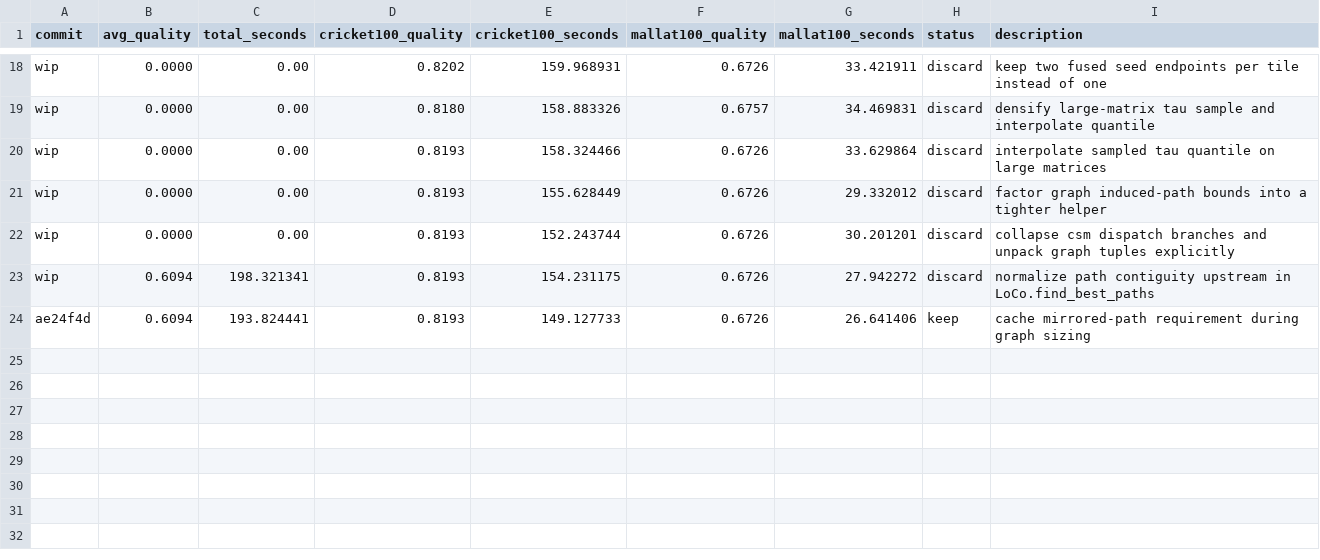
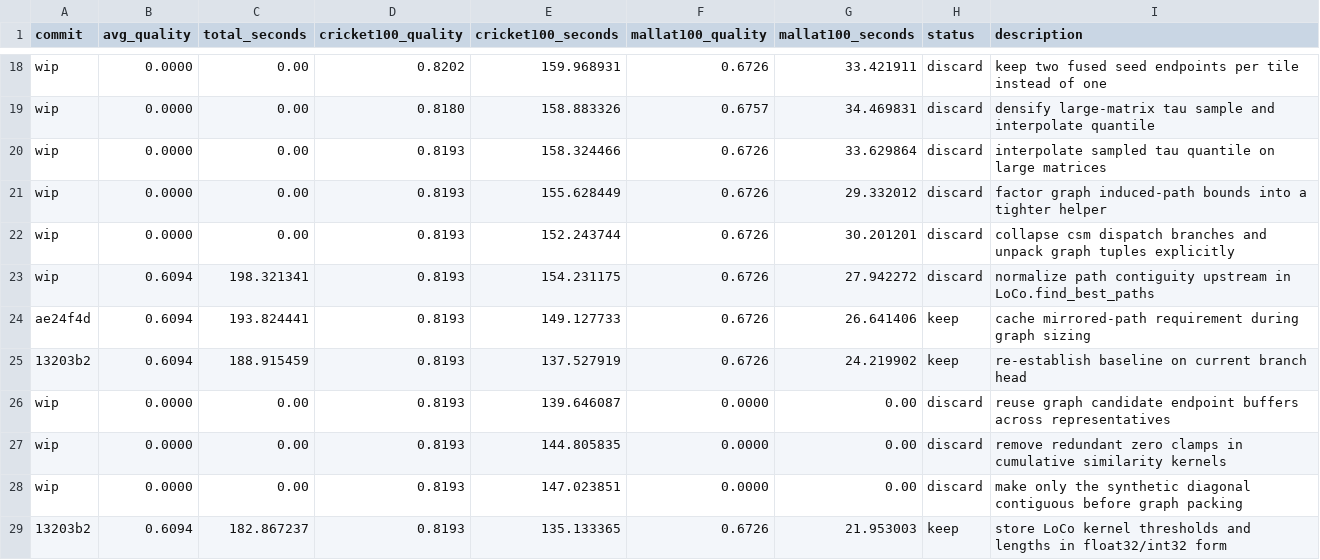
Before and after one commit to freref/locomotif, a TSV file: results.tsv, drawn as a sheet; only a part is shown, gaps mark what is left out.

Commit message:
refactor(loco): keep kernel parameters in float32 and int32

```diff
--- a/results.tsv
+++ b/results.tsv
@@ -24 +24,6 @@ wip	0.6094	198.321341	0.8193	154.231175	0.6726	27.942272	discard	normalize path
 ae24f4d	0.6094	193.824441	0.8193	149.127733	0.6726	26.641406	keep	cache mirrored-path requirement during graph sizing
+13203b2	0.6094	188.915459	0.8193	137.527919	0.6726	24.219902	keep	re-establish baseline on current branch head
+wip	0.0000	0.00	0.8193	139.646087	0.0000	0.00	discard	reuse graph candidate endpoint buffers across representatives
+wip	0.0000	0.00	0.8193	144.805835	0.0000	0.00	discard	remove redundant zero clamps in cumulative similarity kernels
+wip	0.0000	0.00	0.8193	147.023851	0.0000	0.00	discard	make only the synthetic diagonal contiguous before graph packing
+13203b2	0.6094	182.867237	0.8193	135.133365	0.6726	21.953003	keep	store LoCo kernel thresholds and lengths in float32/int32 form
```
Also changed, not shown: 1 other file.
